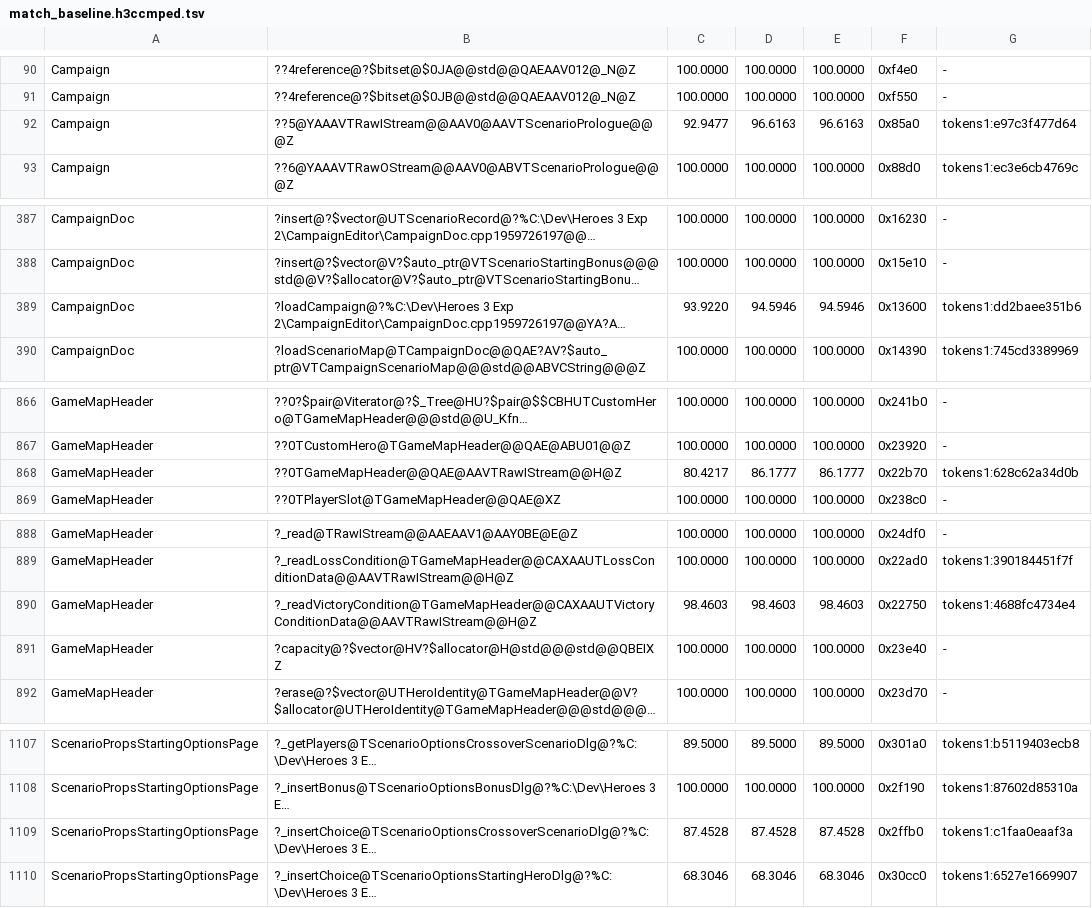
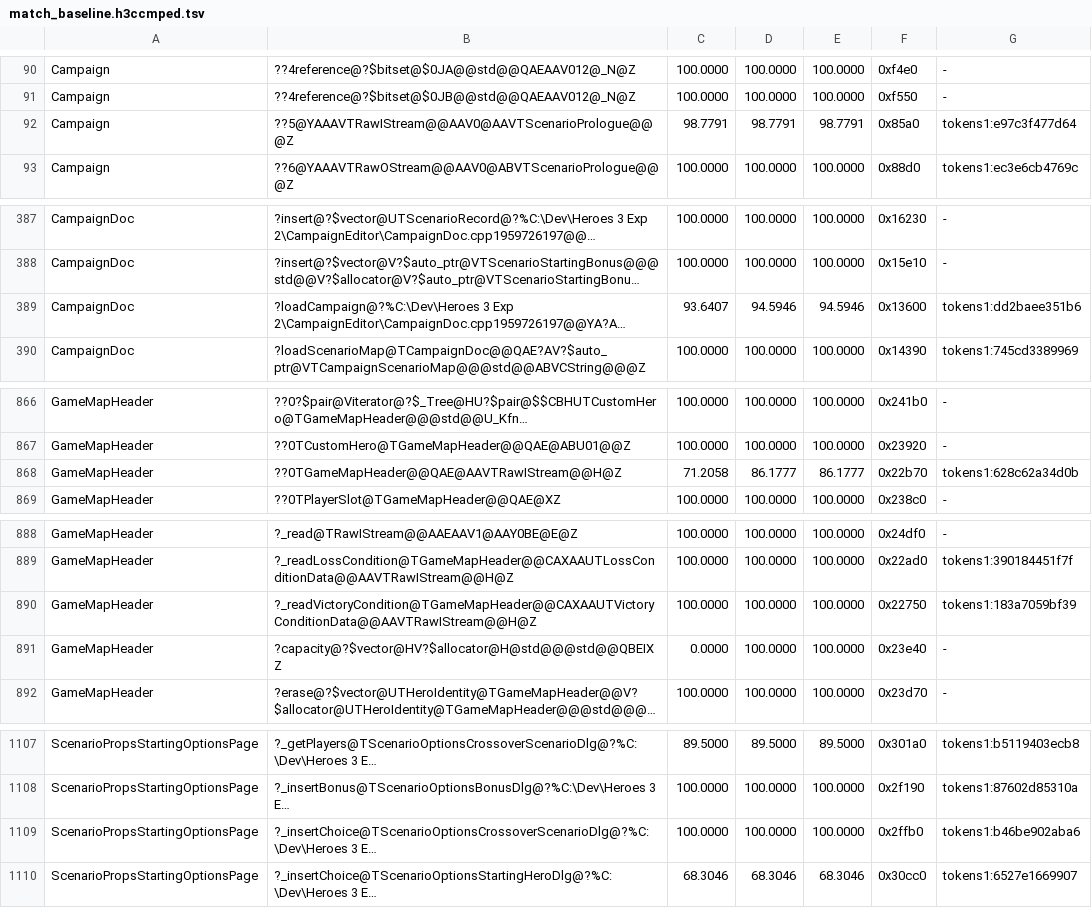
Before and after one commit to philipmendocino/homm3-decomp, a TSV file: config/match_baseline.h3ccmped.tsv, drawn as a sheet; only a part is shown, gaps mark what is left out; long unchanged cells end in …; the diff names each change by its address in the sheet, - before the commit and + after, or states it on an @@ line.

Commit message:
Match campaign victory loading and crossover choice labels
Reach 100% for TGameMapHeader::_readVictoryCondition (888 bytes) by checking the byte form of the stored legacy creature ID, and crossover _insertChoice (361 bytes) by preparing the region reference and player ID before formatting.

Keep the string erase iterator calls together in the shared campaign reader, improving prologue extraction from MAX 96.6163% to 98.7791%. Its remaining byte-argument scheduling and the unsuccessful starting-hero helper probes are documented beside their functions.

Targeted VC6 builds and source-family reproduction controls passed, including all shared-header consumers. Bank scores and regenerate README; no MAX/HIST losses.

Unchanged-source CUR dips: GameMapHeader constructor 80.4217% -> 71.2058%; loadCampaign 93.9220% -> 93.6407%; vector<int>::capacity 100% -> 0% because this compile no longer emits its standalone body. Their MAX/HIST remain intact.

```diff
--- a/config/match_baseline.h3ccmped.tsv
+++ b/config/match_baseline.h3ccmped.tsv
-C92: 92.9477
+C92: 98.7791
-D92: 96.6163
+D92: 98.7791
-E92: 96.6163
+E92: 98.7791
-C389: 93.9220
+C389: 93.6407
-C868: 80.4217
+C868: 71.2058
-C890: 98.4603
+C890: 100.0000
-D890: 98.4603
+D890: 100.0000
-E890: 98.4603
+E890: 100.0000
-G890: tokens1:4688fc4734e4
+G890: tokens1:183a7059bf39
-C891: 100.0000
+C891: 0.0000
-C1109: 87.4528
+C1109: 100.0000
-D1109: 87.4528
+D1109: 100.0000
-E1109: 87.4528
+E1109: 100.0000
-G1109: tokens1:c1faa0eaaf3a
+G1109: tokens1:b46be902aba6
```
Also changed, not shown: 5 other files.
